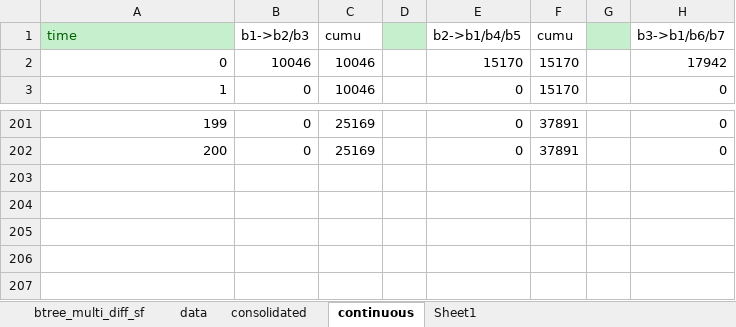
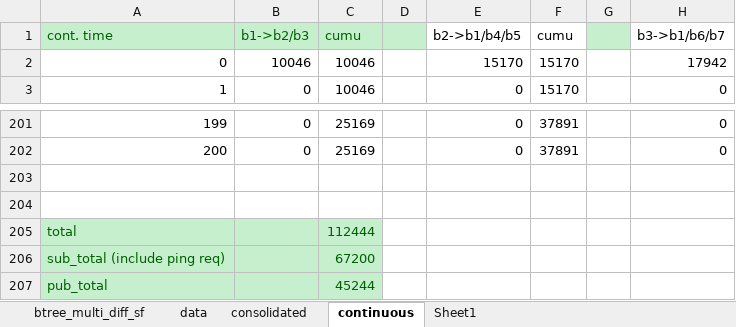
Before and after one commit to jasonyux/mqtt-message-dissemination, an Excel workbook: containers/sub_flood/data1/btree/multi_diff_topic_SF/analysis_multi_d_sf.xlsm, sheet continuous, drawn as a sheet; only a part is shown, gaps mark what is left out; values as stored, in another font and other column widths than the file's, no borders; charts and pictures not drawn; rows hold the shown columns only; the diff names each change by its address in the sheet, - before the commit and + after, or states it on an @@ line.

```diff
--- a/containers/sub_flood/data1/btree/multi_diff_topic_SF/analysis_multi_d_sf.xlsm (sheet continuous)
+++ b/containers/sub_flood/data1/btree/multi_diff_topic_SF/analysis_multi_d_sf.xlsm (sheet continuous)
@@ column A renumbered in row 1 @@
@@ B1:C1 fill: none → #C6EFCE, text colour: black → #006100 @@
+row 203: (empty)
+row 204: (empty)
+row 205: total |  | 112444
+row 206: sub_total (include ping req) |  | 67200
+row 207: pub_total |  | 45244
```
Also changed, not shown: charts or pictures, containers/sub_flood/data1/btree/multi_diff_topic_PF/analysis_multi_d_pf.xlsm, containers/sub_flood/data1/ham/multi_diff_topic_SF/analysis_multi_diff_sf.xlsm, 1 other file.
